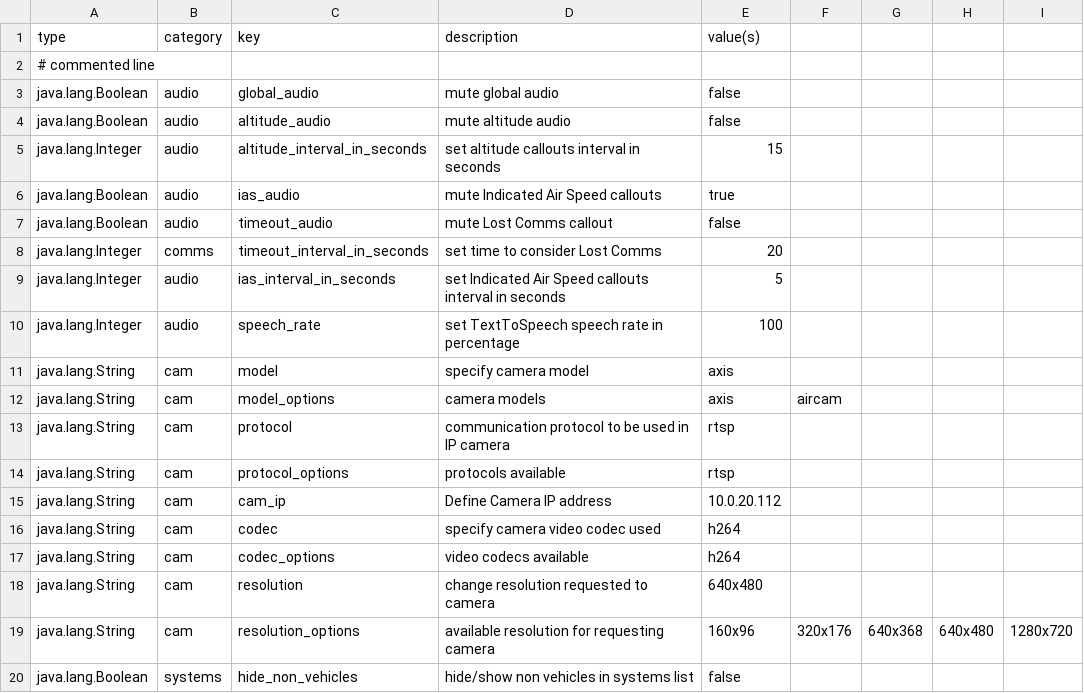
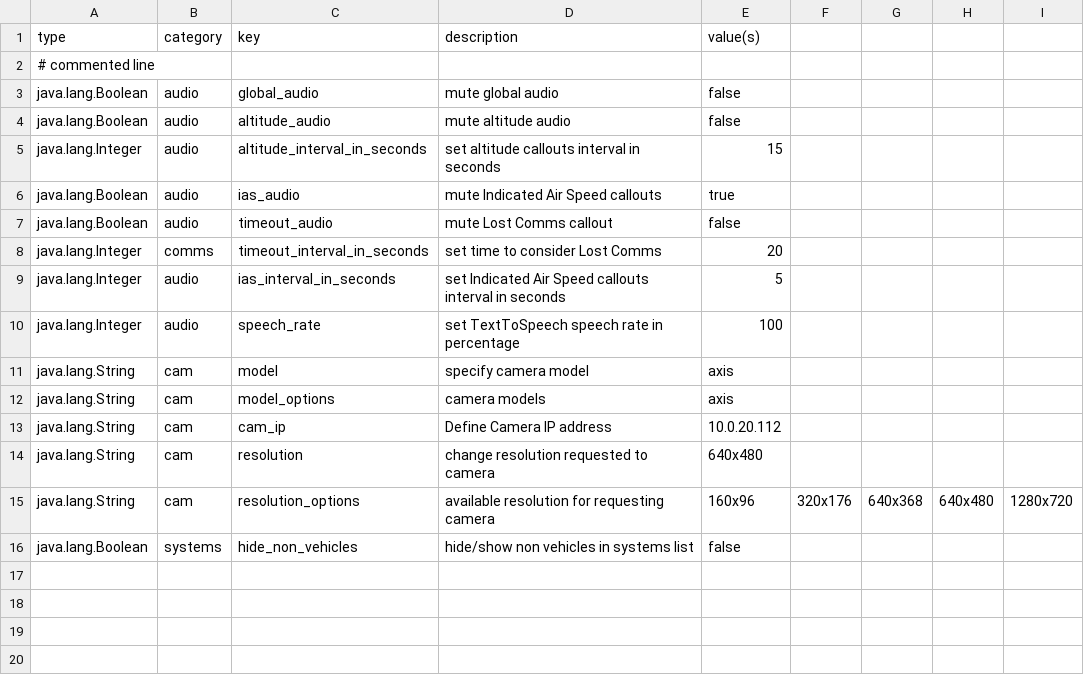
Before and after one commit to LSTS/asa, a CSV file: assets/default_settings.csv, drawn as a sheet.

Commit message:
Changed protocol and codec to be http and mjpg, only options for camera are now: ip, model and resolution

```diff
--- a/assets/default_settings.csv
+++ b/assets/default_settings.csv
@@ -11,8 +11,4 @@ java.lang.Integer,audio,speech_rate,set TextToSpeech speech rate in percentage,1
 java.lang.String,cam,model,specify camera model,axis
-java.lang.String,cam,model_options,camera models,axis,aircam
-java.lang.String,cam,protocol,communication protocol to be used in IP camera,rtsp
-java.lang.String,cam,protocol_options,protocols available,rtsp
+java.lang.String,cam,model_options,camera models,axis
 java.lang.String,cam,cam_ip,Define Camera IP address,10.0.20.112
-java.lang.String,cam,codec,specify camera video codec used,h264
-java.lang.String,cam,codec_options,video codecs available,h264
 java.lang.String,cam,resolution,change resolution requested to camera,640x480
```
Also changed, not shown: 1 other file.
